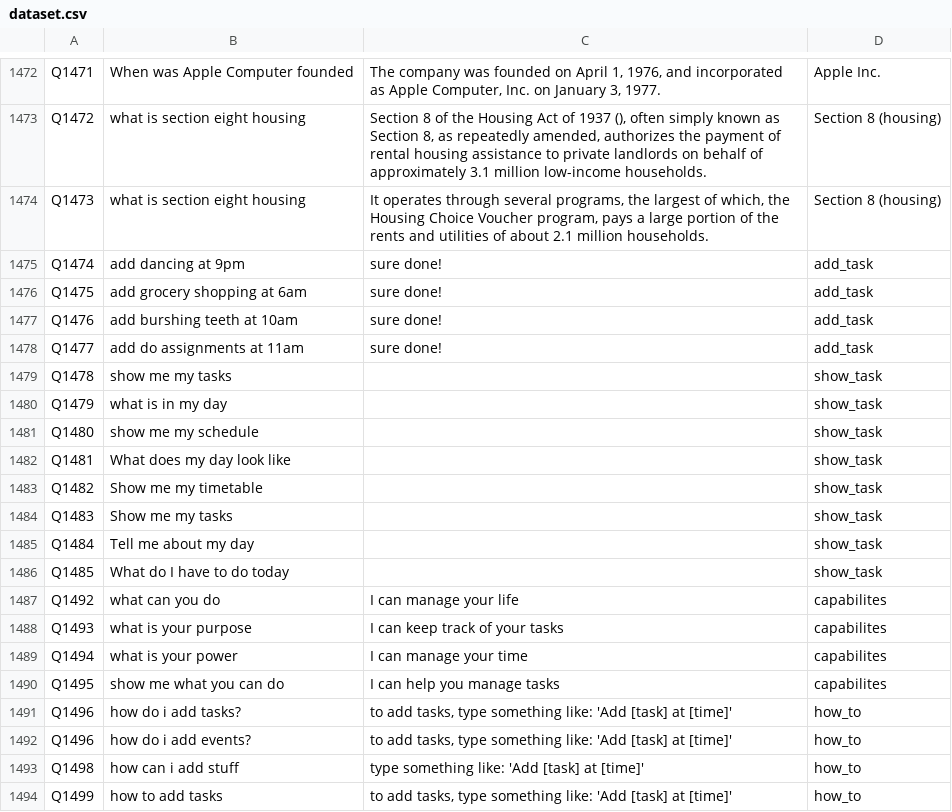
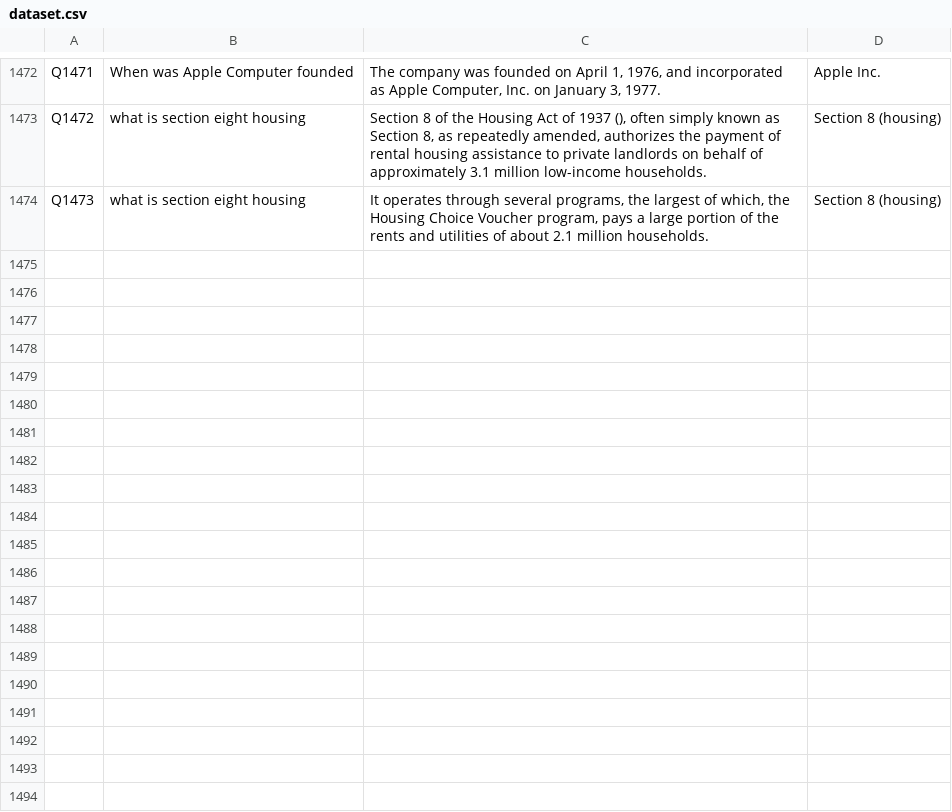
Before and after one commit to Roho7/hai-labs, a CSV file: chatbot-2/dataset.csv, drawn as a sheet; only a part is shown, gaps mark what is left out; the diff covers the shown part only; the diff names each change by its address in the sheet, - before the commit and + after, or states it on an @@ line.

```diff
--- a/chatbot-2/dataset.csv
+++ b/chatbot-2/dataset.csv
-row 1475: Q1474 | add dancing at 9pm | sure done! | add_task
-row 1476: Q1475 | add grocery shopping at 6am | sure done! | add_task
-row 1477: Q1476 | add burshing teeth at 10am | sure done! | add_task
-row 1478: Q1477 | add do assignments at 11am | sure done! | add_task
-row 1479: Q1478 | show me my tasks |  | show_task
-row 1480: Q1479 | what is in my day |  | show_task
-row 1481: Q1480 | show me my schedule |  | show_task
-row 1482: Q1481 | What does my day look like |  | show_task
-row 1483: Q1482 | Show me my timetable |  | show_task
-row 1484: Q1483 | Show me my tasks |  | show_task
-row 1485: Q1484 | Tell me about my day |  | show_task
-row 1486: Q1485 | What do I have to do today |  | show_task
-row 1487: Q1492 | what can you do | I can manage your life | capabilites
-row 1488: Q1493 | what is your purpose | I can keep track of your tasks | capabilites
-row 1489: Q1494 | what is your power | I can manage your time | capabilites
-row 1490: Q1495 | show me what you can do | I can help you manage tasks | capabilites
-row 1491: Q1496 | how do i add tasks? | to add tasks, type something like: 'Add [task] at [time]' | how_to
-row 1492: Q1496 | how do i add events? | to add tasks, type something like: 'Add [task] at [time]' | how_to
-row 1493: Q1498 | how can i add stuff | type something like: 'Add [task] at [time]' | how_to
-row 1494: Q1499 | how to add tasks | to add tasks, type something like: 'Add [task] at [time]' | how_to
```
Also changed, not shown: 16 removed rows elsewhere in this file, 5 other files.
